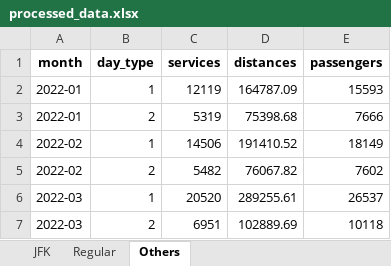
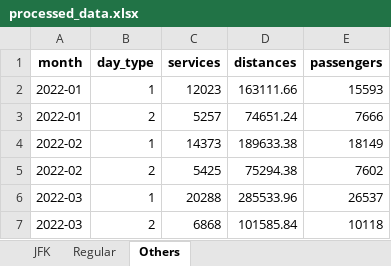
Before and after one commit to drodriguezventosa/frgtk_technical_test, an Excel workbook: processed_data.xlsx, sheet Others, drawn as a sheet; values as stored, in another font and other column widths than the file's, no borders; the diff names each change by its address in the sheet, - before the commit and + after, or states it on an @@ line.

```diff
--- a/processed_data.xlsx (sheet Others)
+++ b/processed_data.xlsx (sheet Others)
-C2 (services): 12119
+C2 (services): 12023
-D2 (distances): 164787.09
+D2 (distances): 163111.66
-C3 (services): 5319
+C3 (services): 5257
-D3 (distances): 75398.68
+D3 (distances): 74651.24
-C4 (services): 14506
+C4 (services): 14373
-D4 (distances): 191410.52
+D4 (distances): 189633.38
-C5 (services): 5482
+C5 (services): 5425
-D5 (distances): 76067.82
+D5 (distances): 75294.38
-C6 (services): 20520
+C6 (services): 20288
-D6 (distances): 289255.61
+D6 (distances): 285533.96
-C7 (services): 6951
+C7 (services): 6868
-D7 (distances): 102889.69
+D7 (distances): 101585.84
```
Also changed, not shown: sheet Regular, sheet JFK, 1 other file.
